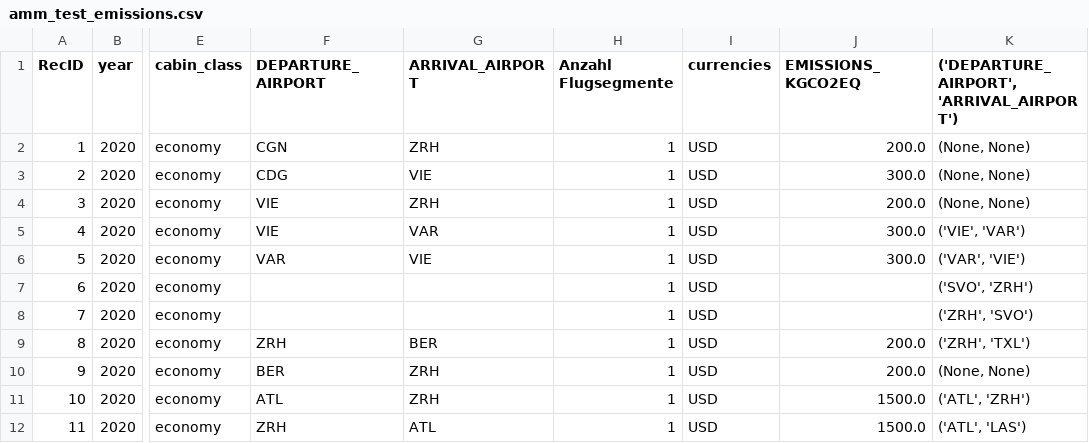
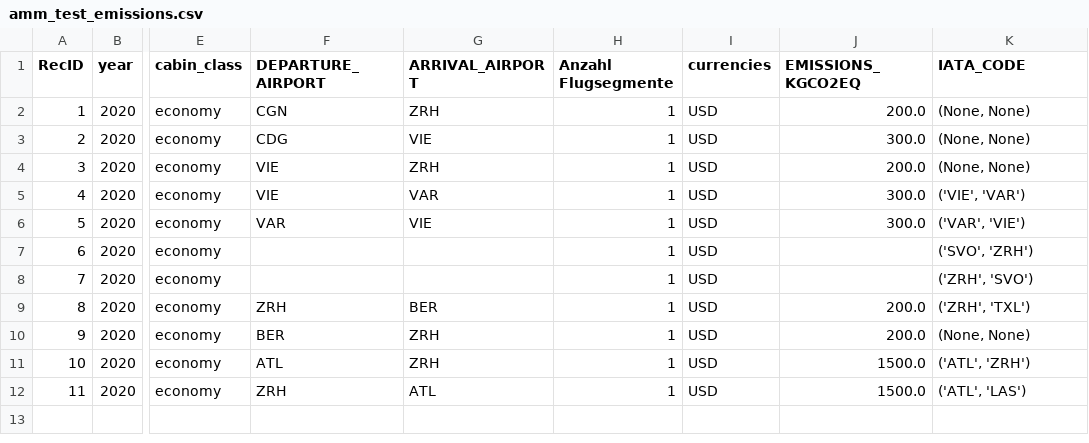
Before and after one commit to grejonbil/GEO885, a CSV file: R/amm_test_emissions.csv, drawn as a sheet; only a part is shown, gaps mark what is left out; the diff names each change by its address in the sheet, - before the commit and + after, or states it on an @@ line.

```diff
--- a/R/amm_test_emissions.csv
+++ b/R/amm_test_emissions.csv
-K1: ('DEPARTURE_AIRPORT', 'ARRIVAL_AIRPORT')
+K1: IATA_CODE
```
Also changed, not shown: 2 other files.
